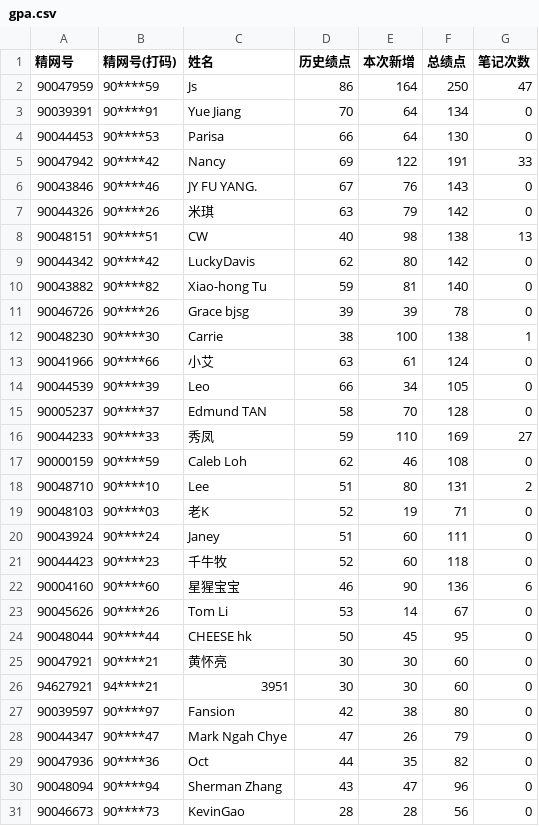
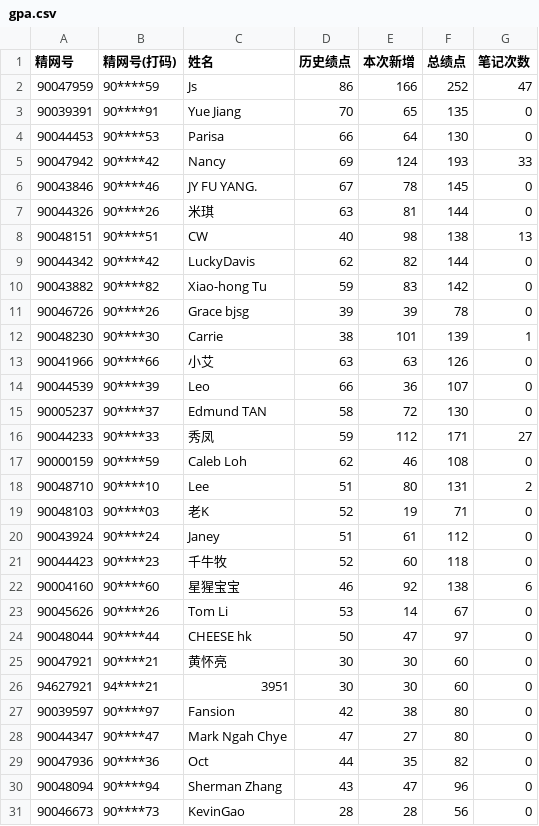
Before and after one commit to qixiaolan21-design/gpa-tracker, a CSV file: data/gpa.csv, drawn as a sheet; only a part is shown; the diff covers the shown part only.

```diff
--- a/data/gpa.csv
+++ b/data/gpa.csv
@@ -1,17 +1,17 @@
 精网号,精网号(打码),姓名,历史绩点,本次新增,总绩点,笔记次数
-90047959,90****59,Js,86,164,250,47
-90039391,90****91,Yue Jiang,70,64,134,0
+90047959,90****59,Js,86,166,252,47
+90039391,90****91,Yue Jiang,70,65,135,0
 90044453,90****53,Parisa,66,64,130,0
-90047942,90****42,Nancy,69,122,191,33
-90043846,90****46,JY FU YANG.,67,76,143,0
-90044326,90****26,米琪,63,79,142,0
+90047942,90****42,Nancy,69,124,193,33
+90043846,90****46,JY FU YANG.,67,78,145,0
+90044326,90****26,米琪,63,81,144,0
 90048151,90****51,CW,40,98,138,13
-90044342,90****42,LuckyDavis,62,80,142,0
-90043882,90****82,Xiao-hong Tu,59,81,140,0
+90044342,90****42,LuckyDavis,62,82,144,0
+90043882,90****82,Xiao-hong Tu,59,83,142,0
 90046726,90****26,Grace bjsg,39,39,78,0
-90048230,90****30,Carrie,38,100,138,1
-90041966,90****66,小艾,63,61,124,0
-90044539,90****39,Leo,66,34,105,0
-90005237,90****37,Edmund TAN,58,70,128,0
-90044233,90****33,秀凤,59,110,169,27
+90048230,90****30,Carrie,38,101,139,1
+90041966,90****66,小艾,63,63,126,0
+90044539,90****39,Leo,66,36,107,0
+90005237,90****37,Edmund TAN,58,72,130,0
+90044233,90****33,秀凤,59,112,171,27
 90000159,90****59,Caleb Loh,62,46,108,0
@@ -19,7 +19,7 @@
 90048103,90****03,老K,52,19,71,0
-90043924,90****24,Janey,51,60,111,0
+90043924,90****24,Janey,51,61,112,0
 90044423,90****23,千牛牧,52,60,118,0
-90004160,90****60,星猩宝宝,46,90,136,6
+90004160,90****60,星猩宝宝,46,92,138,6
 90045626,90****26,Tom Li,53,14,67,0
-90048044,90****44,CHEESE hk,50,45,95,0
+90048044,90****44,CHEESE hk,50,47,97,0
 90047921,90****21,黄怀亮,30,30,60,0
@@ -27,3 +27,3 @@
 90039597,90****97,Fansion,42,38,80,0
-90044347,90****47,Mark Ngah Chye,47,26,79,0
+90044347,90****47,Mark Ngah Chye,47,27,80,0
 90047936,90****36,Oct,44,35,82,0
```
Also changed, not shown: 88 edited cells elsewhere in this file, 1 other file.
